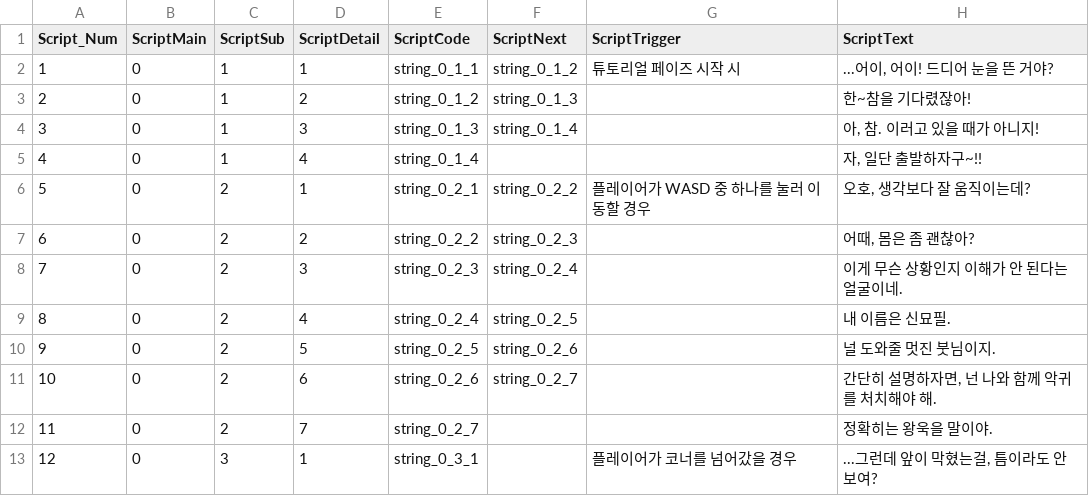
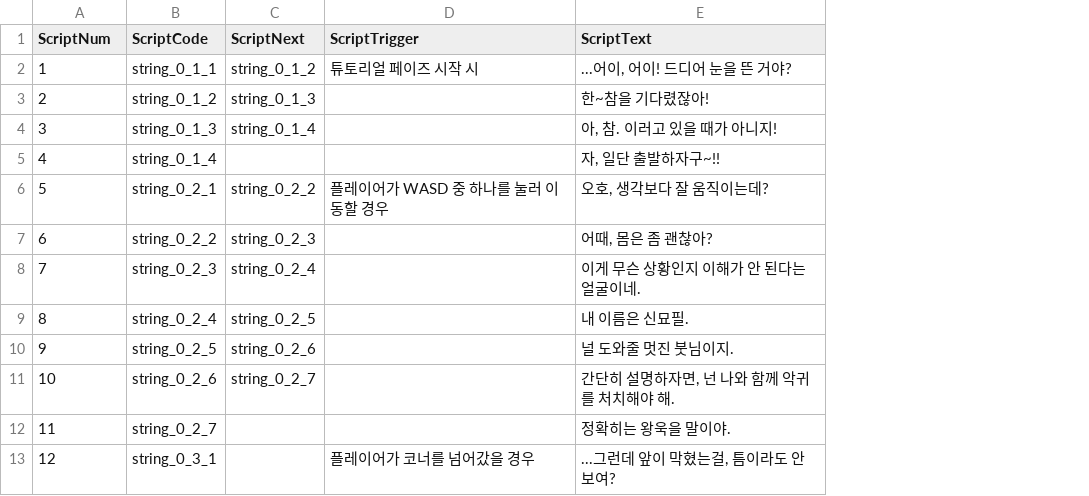
Before and after one commit to hwi-middle/2023XR-GorillaJiphyunjeon, a CSV file: Content/_GorillaJiphyunjeon/DataTable/ScriptMasterDataTable/Script_Master.csv, drawn as a sheet; only a part is shown; the diff names each change by its address in the sheet, - before the commit and + after, or states it on an @@ line.

```diff
--- a/Content/_GorillaJiphyunjeon/DataTable/ScriptMasterDataTable/Script_Master.csv
+++ b/Content/_GorillaJiphyunjeon/DataTable/ScriptMasterDataTable/Script_Master.csv
-column B (ScriptMain), rows 2-13: all 0
-column C (ScriptSub), rows 2-13: 1 | 1 | 1 | 1 | 2 | 2 | 2 | 2 | 2 | 2 | 2 | 3
-column D (ScriptDetail), rows 2-13: 1 | 2 | 3 | 4 | 1 | 2 | 3 | 4 | 5 | 6 | 7 | 1
-A1: Script_Num
+A1: ScriptNum
```
Also changed, not shown: Content/_GorillaJiphyunjeon/DataTable/TextMasterDataTable/Text_Master.csv, 6 other files.
